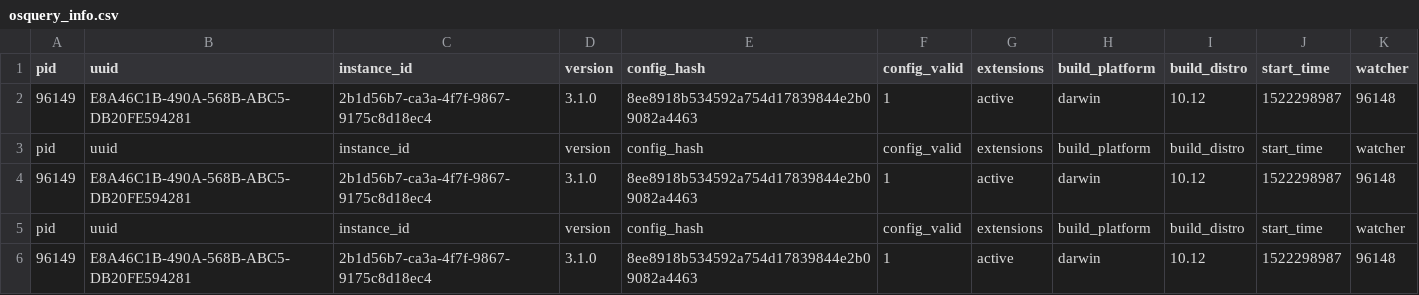
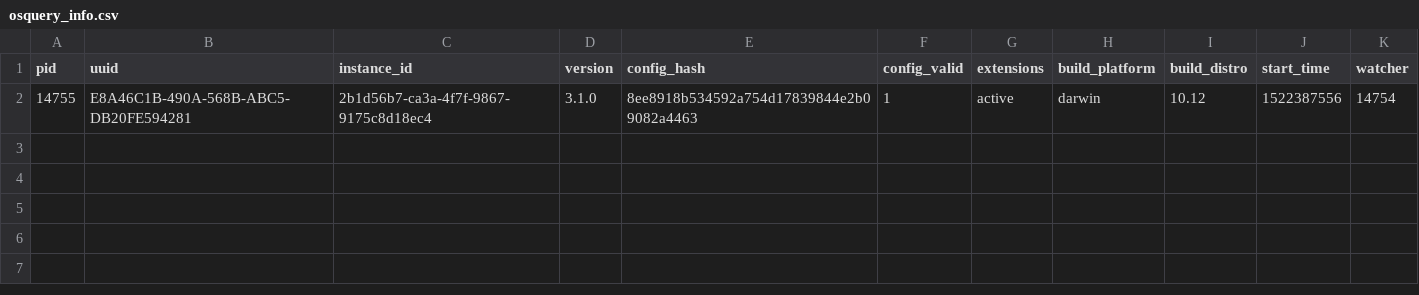
Before and after one commit to auditNG/pre-processink-osquery, a CSV file: osquery_info.csv, drawn as a sheet; the diff names each change by its address in the sheet, - before the commit and + after, or states it on an @@ line.

```diff
--- a/osquery_info.csv
+++ b/osquery_info.csv
-A2 (pid): 96149
+A2 (pid): 14755
-J2 (start_time): 1522298987
+J2 (start_time): 1522387556
-K2 (watcher): 96148
+K2 (watcher): 14754
-row 3: pid | uuid | instance_id | version | config_hash | config_valid | extensions | build_platform | build_distro | start_time | watcher
-row 4: 96149 | E8A46C1B-490A-568B-ABC5-DB20FE594281 | 2b1d56b7-ca3a-4f7f-9867-9175c8d18ec4 | 3.1.0 | 8ee8918b534592a754d17839844e2b09082a4463 | 1 | active | darwin | 10.12 | 1522298987 | 96148
-row 5: pid | uuid | instance_id | version | config_hash | config_valid | extensions | build_platform | build_distro | start_time | watcher
-row 6: 96149 | E8A46C1B-490A-568B-ABC5-DB20FE594281 | 2b1d56b7-ca3a-4f7f-9867-9175c8d18ec4 | 3.1.0 | 8ee8918b534592a754d17839844e2b09082a4463 | 1 | active | darwin | 10.12 | 1522298987 | 96148
```
Also changed, not shown: kernel_info.csv, 8 other files.
